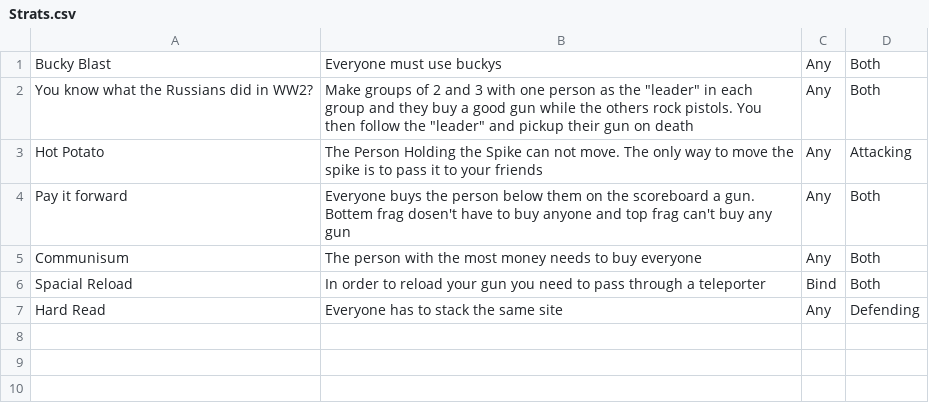
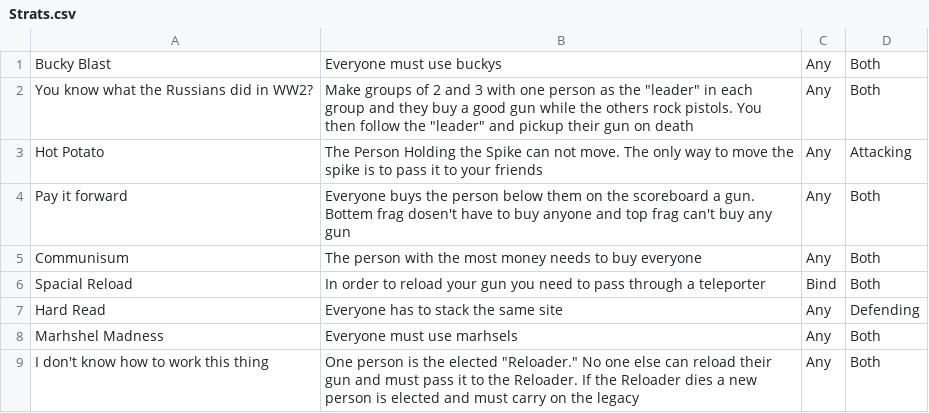
Before and after one commit to REclipsent/REclipsents-Valorant-Companion-App, a CSV file: Strats.csv, drawn as a sheet; the diff names each change by its address in the sheet, - before the commit and + after, or states it on an @@ line.

Commit message:
even more

```diff
--- a/Strats.csv
+++ b/Strats.csv
+row 8: Marhshel Madness | Everyone must use marhsels | Any | Both
+row 9: I don't know how to work this thing | One person is the elected "Reloader." No one else can reload their gun and must pass it to the Reloader. If the Reloader dies a new person is elected and must carry on the legacy | Any | Both
```
